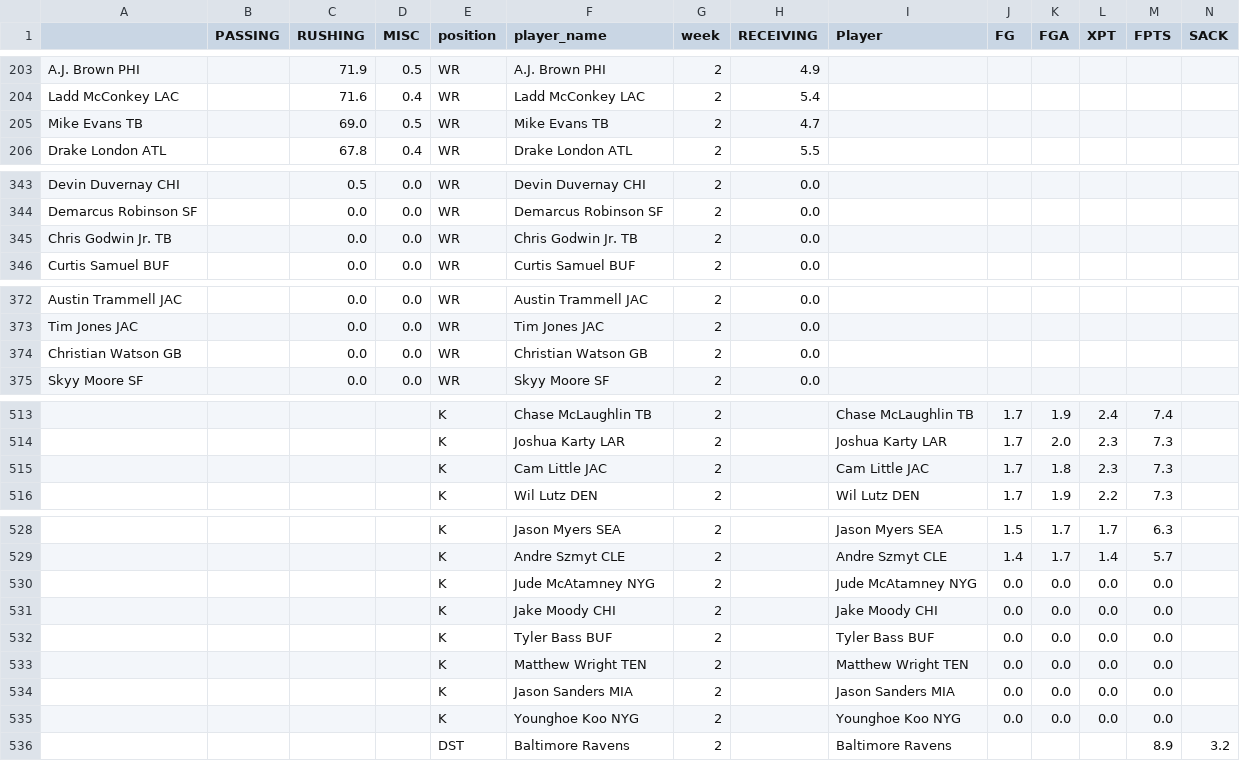
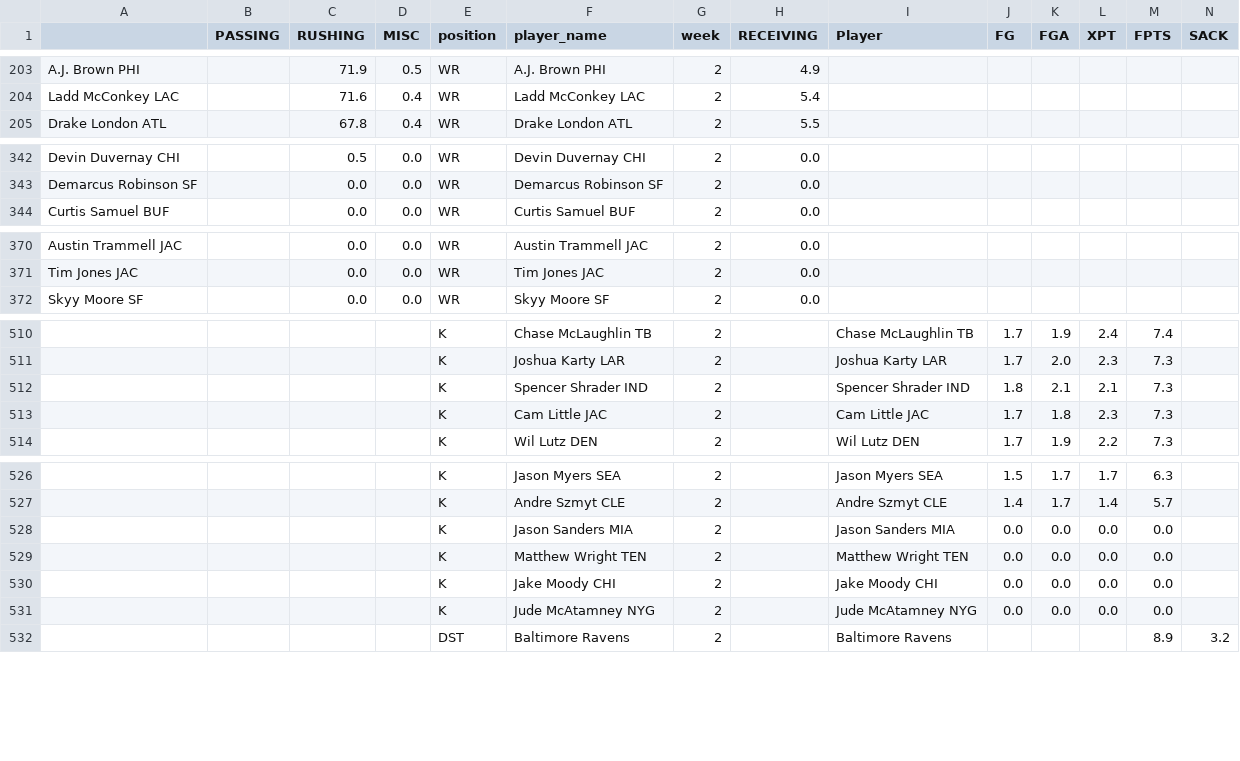
Before and after one commit to msrtliw2/fantasy-lineup-picker, a CSV file: data/projections_week_2.csv, drawn as a sheet; only a part is shown, gaps mark what is left out; removed rows and columns are numbered as before the commit, all else as after; rows hold the shown columns only; the diff covers the shown part only; the diff names each change by its address in the sheet, - before the commit and + after, or states it on an @@ line.

```diff
--- a/data/projections_week_2.csv
+++ b/data/projections_week_2.csv
-row 205: Mike Evans TB |  | 69.0 | 0.5 | WR | Mike Evans TB | 2 | 4.7
-row 345: Chris Godwin Jr. TB |  | 0.0 | 0.0 | WR | Chris Godwin Jr. TB | 2 | 0.0
-row 374: Christian Watson GB |  | 0.0 | 0.0 | WR | Christian Watson GB | 2 | 0.0
+row 512:  |  |  |  | K | Spencer Shrader IND | 2 |  | Spencer Shrader IND | 1.8 | 2.1 | 2.1 | 7.3
@@ row 534 moved to row 528: K @@
@@ row 533 moved to row 529: K @@
@@ row 531 moved to row 530: K @@
-row 532:  |  |  |  | K | Tyler Bass BUF | 2 |  | Tyler Bass BUF | 0.0 | 0.0 | 0.0 | 0.0
-row 535:  |  |  |  | K | Younghoe Koo NYG | 2 |  | Younghoe Koo NYG | 0.0 | 0.0 | 0.0 | 0.0
```
Also changed, not shown: 1 moved row elsewhere in this file, data/projections_week_1.csv, data/projections_week_3.csv, 3 other files.
